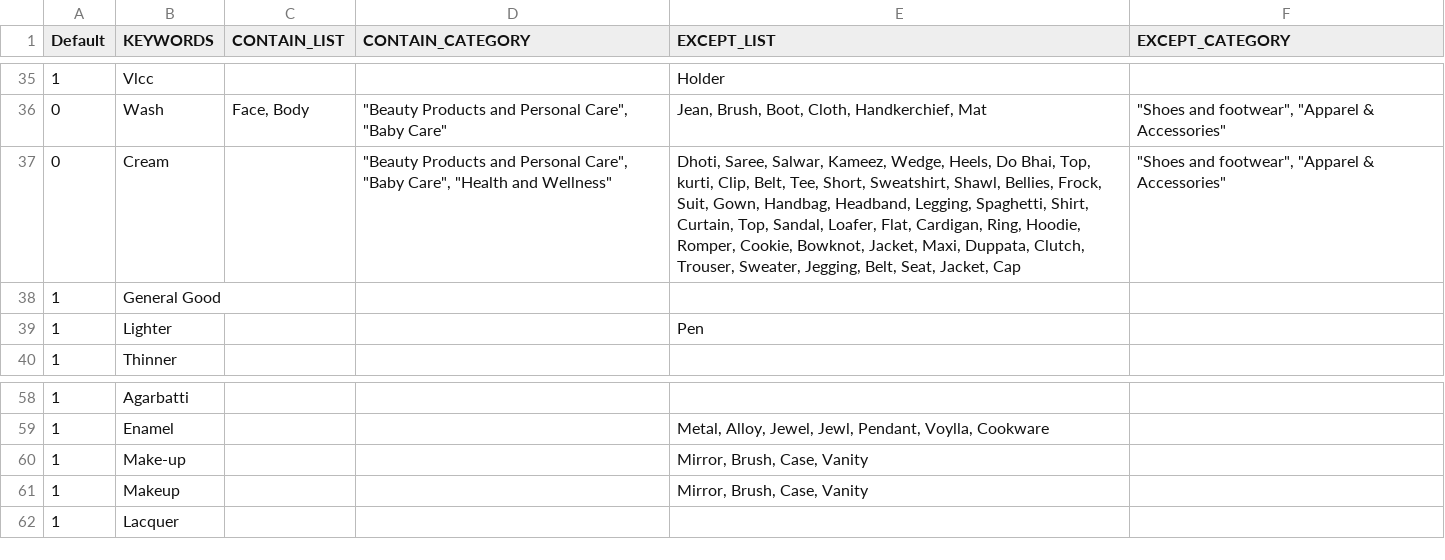
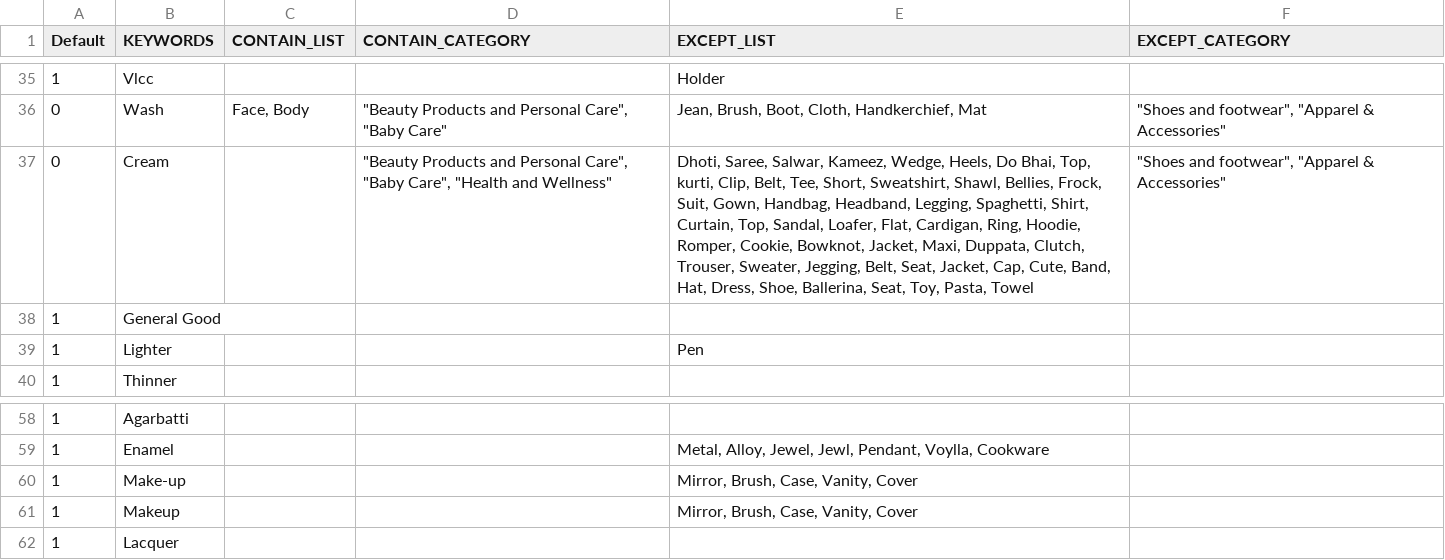
Before and after one commit to mohitt008/dg_score, a CSV file: data/DG_keywords.csv, drawn as a sheet; only a part is shown, gaps mark what is left out; the diff covers the shown part only.

```diff
--- a/data/DG_keywords.csv
+++ b/data/DG_keywords.csv
@@ -36,3 +36,3 @@ Default,KEYWORDS,CONTAIN_LIST,CONTAIN_CATEGORY,EXCEPT_LIST,EXCEPT_CATEGORY
 0,Wash,"Face, Body","""Beauty Products and Personal Care"", ""Baby Care""","Jean, Brush, Boot, Cloth, Handkerchief, Mat","""Shoes and footwear"", ""Apparel & Accessories"""
-0,Cream,,"""Beauty Products and Personal Care"", ""Baby Care"", ""Health and Wellness""","Dhoti, Saree, Salwar, Kameez, Wedge, Heels, Do Bhai, Top, kurti, Clip, Belt, Tee, Short, Sweatshirt, Shawl, Bellies, Frock, Suit, Gown, Handbag, Headband, Legging, Spaghetti, Shirt, Curtain, Top, Sandal, Loafer, Flat, Cardigan, Ring, Hoodie, Romper, Cookie, Bowknot, Jacket, Maxi, Duppata, Clutch, Trouser, Sweater, Jegging, Belt, Seat, Jacket, Cap","""Shoes and footwear"", ""Apparel & Accessories"""
+0,Cream,,"""Beauty Products and Personal Care"", ""Baby Care"", ""Health and Wellness""","Dhoti, Saree, Salwar, Kameez, Wedge, Heels, Do Bhai, Top, kurti, Clip, Belt, Tee, Short, Sweatshirt, Shawl, Bellies, Frock, Suit, Gown, Handbag, Headband, Legging, Spaghetti, Shirt, Curtain, Top, Sandal, Loafer, Flat, Cardigan, Ring, Hoodie, Romper, Cookie, Bowknot, Jacket, Maxi, Duppata, Clutch, Trouser, Sweater, Jegging, Belt, Seat, Jacket, Cap, Cute, Band, Hat, Dress, Shoe, Ballerina, Seat, Toy, Pasta, Towel","""Shoes and footwear"", ""Apparel & Accessories"""
 1,General Good,,,,
@@ -59,4 +59,4 @@ Default,KEYWORDS,CONTAIN_LIST,CONTAIN_CATEGORY,EXCEPT_LIST,EXCEPT_CATEGORY
 1,Enamel,,,"Metal, Alloy, Jewel, Jewl, Pendant, Voylla, Cookware",
-1,Make-up,,,"Mirror, Brush, Case, Vanity",
-1,Makeup,,,"Mirror, Brush, Case, Vanity",
+1,Make-up,,,"Mirror, Brush, Case, Vanity, Cover",
+1,Makeup,,,"Mirror, Brush, Case, Vanity, Cover",
 1,Lacquer,,,,
```
Also changed, not shown: 2 added rows and 8 edited cells elsewhere in this file.
